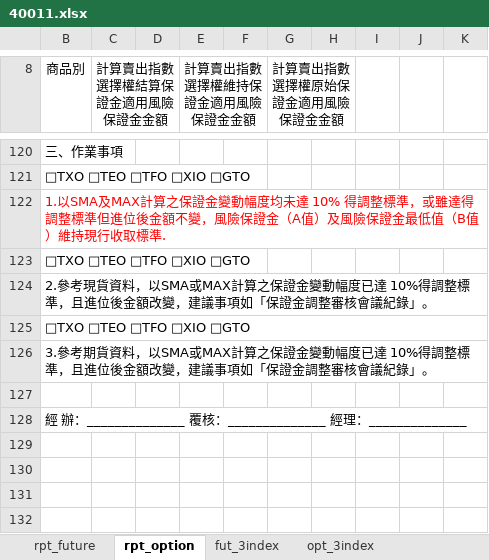
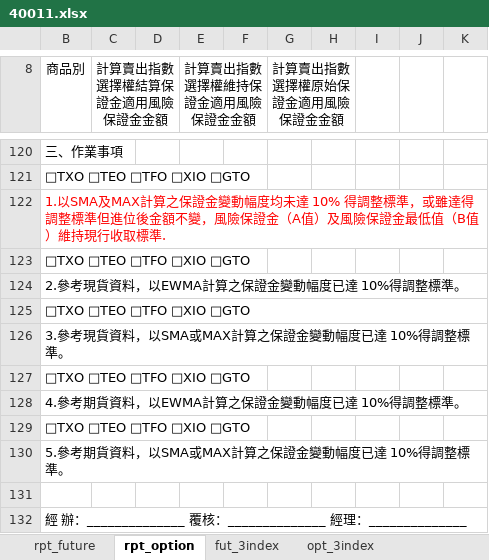
Before and after one commit to haotingchan/RekindlePhoenixCI, an Excel workbook: PhoenixCI/Excel_Template/40011.xlsx, sheet rpt_option, drawn as a sheet; only a part is shown, gaps mark what is left out; values as stored, in another font and other column widths than the file's, no borders; charts and pictures and conditional formats not drawn; the diff names each change by its address in the sheet, - before the commit and + after, or states it on an @@ line.

```diff
--- a/PhoenixCI/Excel_Template/40011.xlsx (sheet rpt_option)
+++ b/PhoenixCI/Excel_Template/40011.xlsx (sheet rpt_option)
-B124 (商品別): …資料，以SMA或MAX計算之保證金變動幅度已達 10%得調整標準，且進位後金額改變，建議事項如「保證金調整審核會議紀錄」。
+B124 (商品別): …資料，以EWMA計算之保證金變動幅度已達 10%得調整標準。
-B126 (商品別): 3.參考期貨資料，以SMA或MAX計算之保證金變動幅度已達 10%得調整標準，且進位後金額改變，建議事項如「保證金調整審核會議紀錄」。
+B126 (商品別): 3.參考現貨資料，以SMA或MAX計算之保證金變動幅度已達 10%得調整標準。
+row 127: □TXO □TEO □TFO □XIO □GTO
+row 128: 4.參考期貨資料，以EWMA計算之保證金變動幅度已達 10%得調整標準。
+row 129: □TXO □TEO □TFO □XIO □GTO
+row 130: 5.參考期貨資料，以SMA或MAX計算之保證金變動幅度已達 10%得調整標準。
```
Also changed, not shown: sheet rpt_future, hidden cells, PhoenixCI/Excel_Template/40012.xlsx, PhoenixCI/Excel_Template/40013.xlsx.
